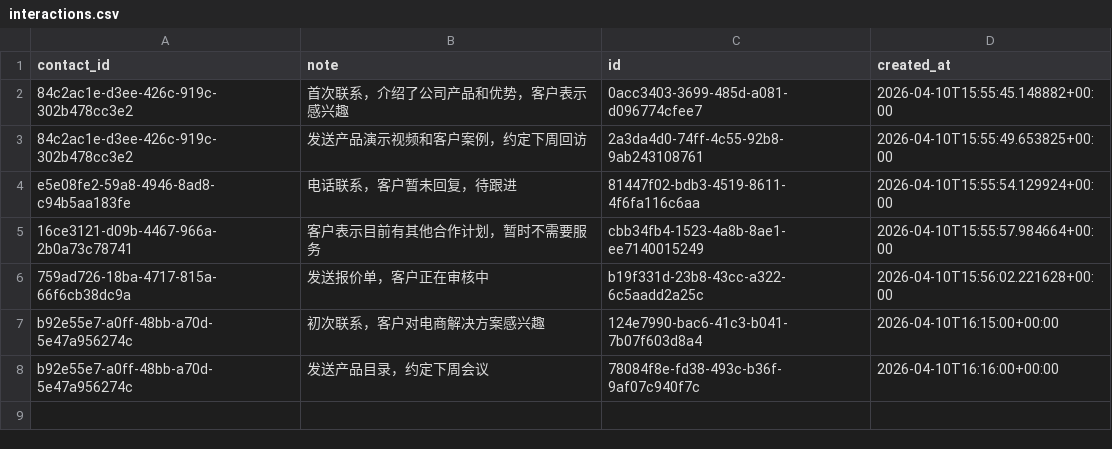
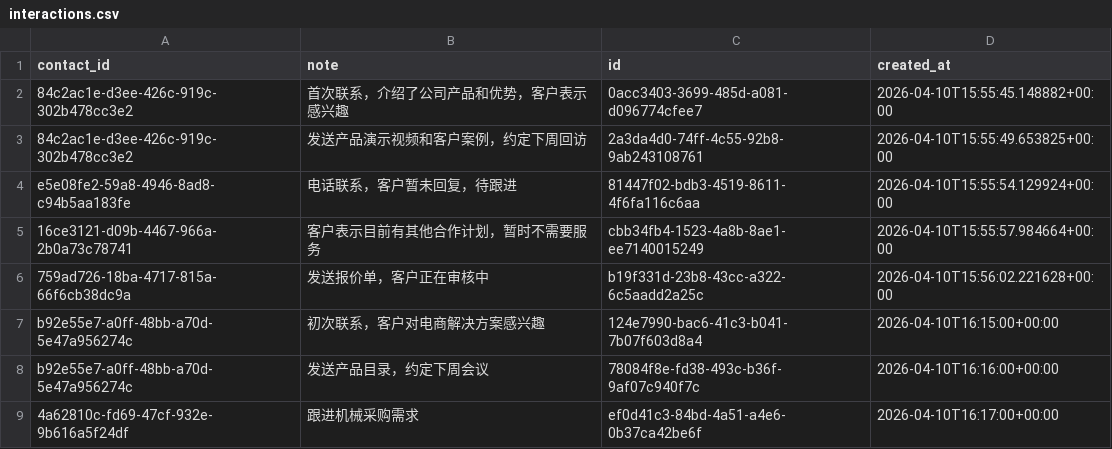
Before and after one commit to caochun/my-crm, a CSV file: interactions.csv, drawn as a sheet.

Commit message:
add row to interactions: ef0d41c3-84bd-4a51-a4e6-0b37ca42be6f

```diff
--- a/interactions.csv
+++ b/interactions.csv
@@ -8 +8,2 @@ b92e55e7-a0ff-48bb-a70d-5e47a956274c,初次联系，客户对电商解决方案
 b92e55e7-a0ff-48bb-a70d-5e47a956274c,发送产品目录，约定下周会议,78084f8e-fd38-493c-b36f-9af07c940f7c,2026-04-10T16:16:00+00:00
+4a62810c-fd69-47cf-932e-9b616a5f24df,跟进机械采购需求,ef0d41c3-84bd-4a51-a4e6-0b37ca42be6f,2026-04-10T16:17:00+00:00
```
